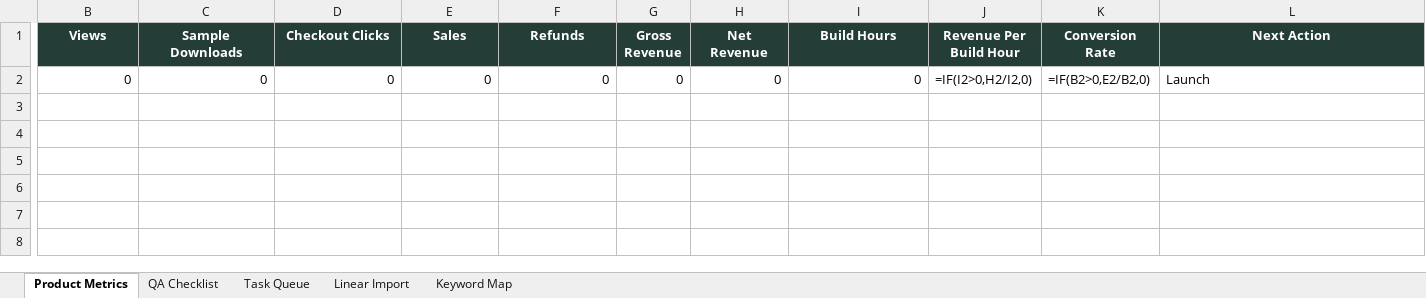
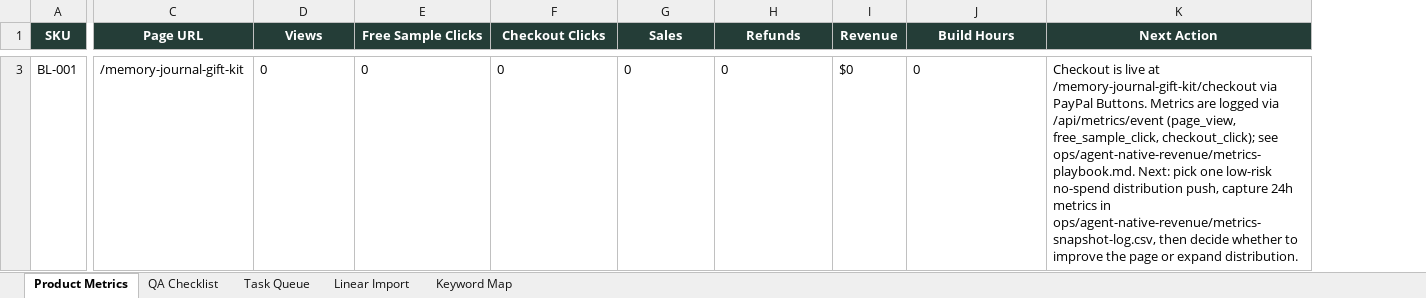
Before and after one commit to caseybattle/Battlelabs-live, an Excel workbook: ops/agent-native-revenue/battlelabs-agent-product-dashboard.xlsx, sheet Product Metrics, drawn as a sheet; only a part is shown, gaps mark what is left out; values as stored, in another font and other column widths than the file's, no borders; formulas without a stored value are shown as written; removed rows and columns are numbered as before the commit, all else as after; the diff covers the shown part only; the diff names each change by its address in the sheet, - before the commit and + after, or states it on an @@ line.

Commit message:
feat: ship no-spend metrics + delivery flow

```diff
--- a/ops/agent-native-revenue/battlelabs-agent-product-dashboard.xlsx (sheet Product Metrics)
+++ b/ops/agent-native-revenue/battlelabs-agent-product-dashboard.xlsx (sheet Product Metrics)
+column A (SKU), row 3: BL-001
+column C (Page URL), row 3: /memory-journal-gift-kit
-column G (Gross Revenue), row 2: 0
-column H (Net Revenue), row 2: 0
+column I (Revenue), row 3: $0
-column J (Revenue Per Build Hour), row 2: =IF(I2>0,H2/I2,0)
-column K (Conversion Rate), row 2: =IF(B2>0,E2/B2,0)
-E1: Sample Downloads
+E1: Free Sample Clicks
-D3:H3 alignment: right
+D3:H3 alignment: left
-J3 alignment: right
+J3 alignment: left
-K3 (Next Action): Launch
+K3 (Next Action): Checkout is live at /memory-journal-gift-kit/checkout via PayPal Buttons. Metrics are logged via /api/metrics/event (page_view, free_sample_click, checkout_click); see ops/agent-native-revenue/metrics-playbook.md. Next: pick one low-risk no-spend distribution push, capture 24h metrics in ops/agent-native-revenue/metrics-snapshot-log.csv, then decide whether to improve the page or expand distribution.
```
Also changed, not shown: 1 added row elsewhere in this sheet, sheet Keyword Map, sheet Task Queue, sheet Linear Import, 55 other files.
